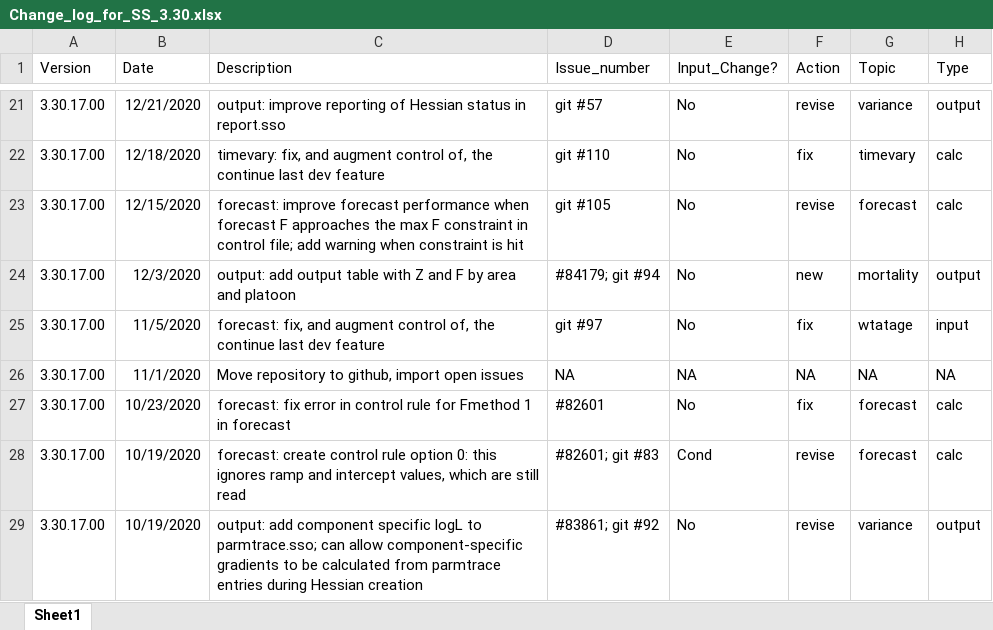
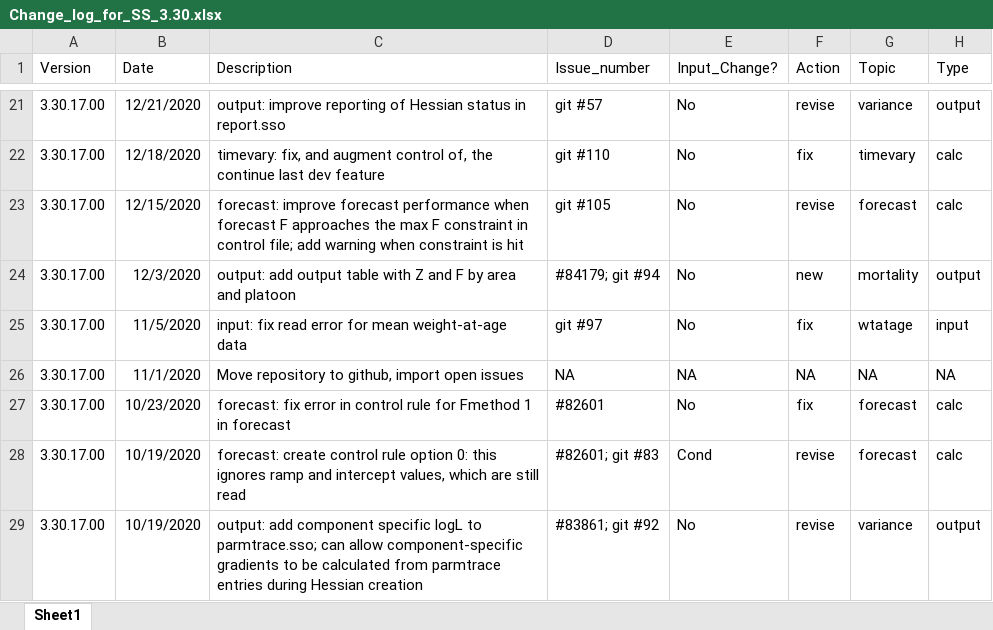
Before and after one commit to nmfs-ost/ss3-source-code, an Excel workbook: Change_log_for_SS_3.30.xlsx, sheet Sheet1, drawn as a sheet; only a part is shown, gaps mark what is left out; values as stored, in another font and other column widths than the file's, no borders; the diff names each change by its address in the sheet, - before the commit and + after, or states it on an @@ line.

Commit message:
fix line in change log

```diff
--- a/Change_log_for_SS_3.30.xlsx (sheet Sheet1)
+++ b/Change_log_for_SS_3.30.xlsx (sheet Sheet1)
-C25 (Description): forecast: fix, and augment control of, the continue last dev feature
+C25 (Description): input: fix read error for mean weight-at-age data
```
